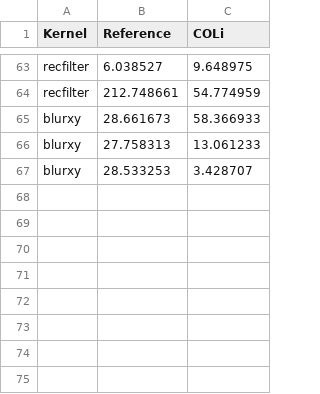
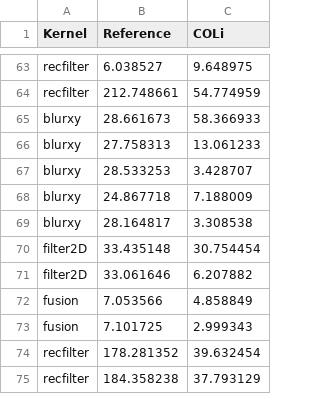
Before and after one commit to Tiramisu-Compiler/tiramisu, a CSV file: performance_CPU.csv, drawn as a sheet; only a part is shown, gaps mark what is left out.

```diff
--- a/performance_CPU.csv
+++ b/performance_CPU.csv
@@ -67 +67,9 @@ blurxy ; 27.758313 ;13.061233 ;
 blurxy ; 28.533253 ;3.428707 ;
+blurxy ; 24.867718 ;7.188009 ;
+blurxy ; 28.164817 ;3.308538 ;
+filter2D ; 33.435148 ;30.754454 ;
+filter2D ; 33.061646 ;6.207882 ;
+fusion ; 7.053566 ;4.858849 ;
+fusion ; 7.101725 ;2.999343 ;
+recfilter ; 178.281352 ;39.632454 ;
+recfilter ; 184.358238 ;37.793129 ;
```
Also changed, not shown: 5 other files.
